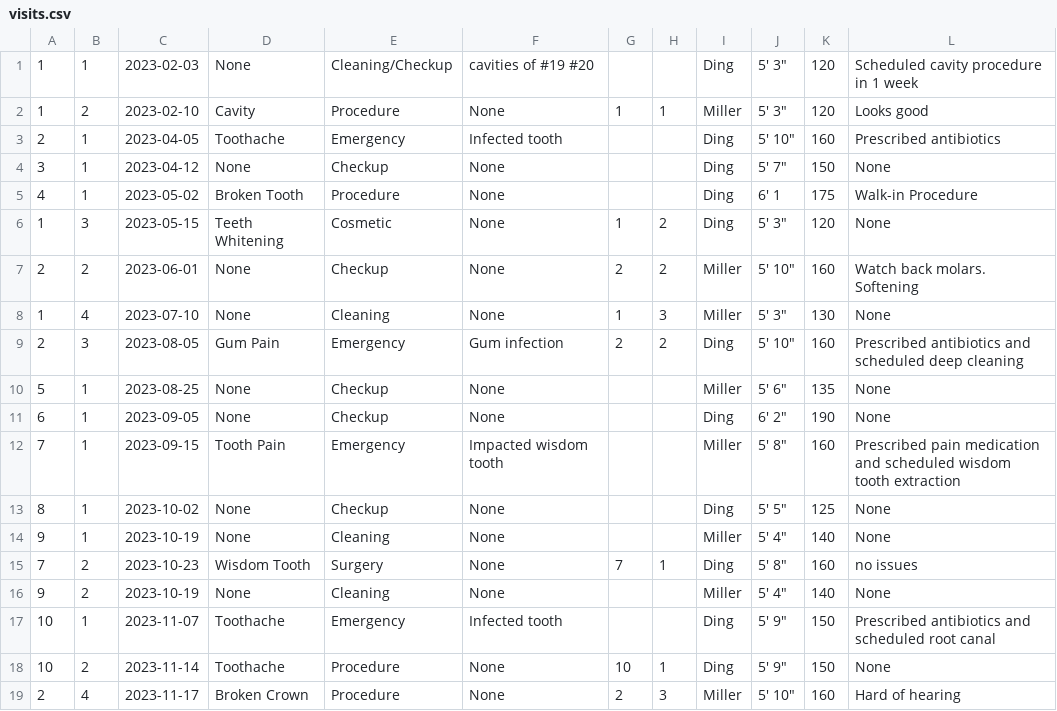
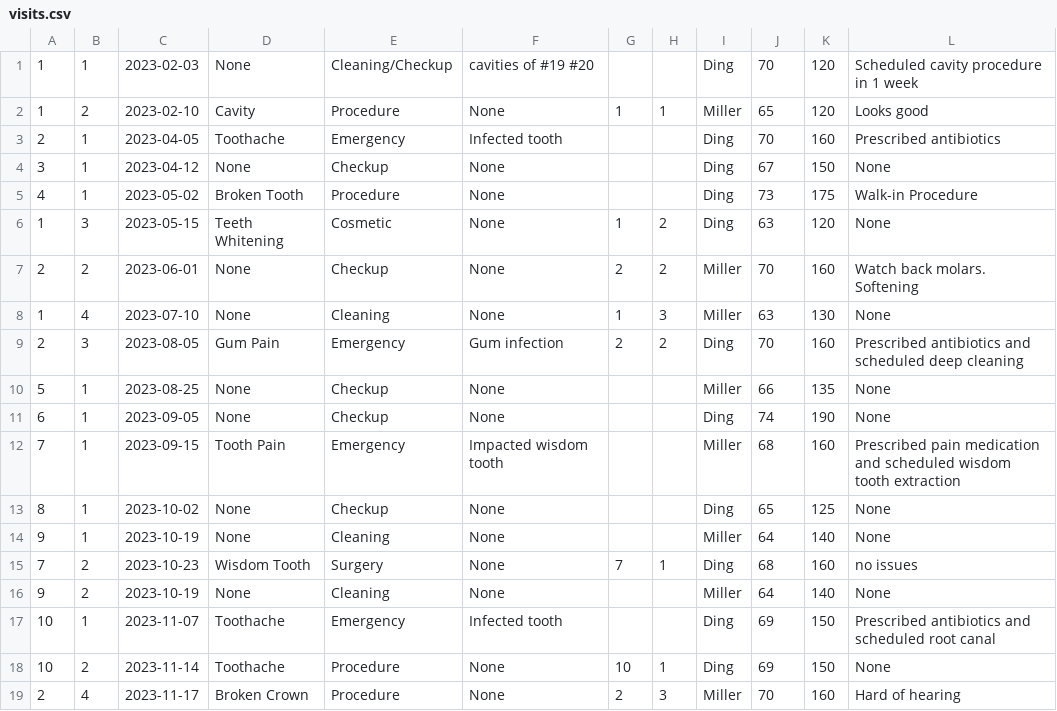
Before and after one commit to christian-miller20/onlineEMR, a CSV file: scripts/data/visits.csv, drawn as a sheet.

```diff
--- a/scripts/data/visits.csv
+++ b/scripts/data/visits.csv
@@ -1,19 +1,19 @@
-1,1,2023-02-03,None,Cleaning/Checkup,cavities of #19 #20,,,Ding,"5' 3""",120,Scheduled cavity procedure in 1 week
-1,2,2023-02-10,Cavity,Procedure,None,1,1,Miller,"5' 3""",120,Looks good
-2,1,2023-04-05,Toothache,Emergency,Infected tooth,,,Ding,"5' 10""",160,Prescribed antibiotics
-3,1,2023-04-12,None,Checkup,None,,,Ding,"5' 7""",150,None
-4,1,2023-05-02,Broken Tooth,Procedure,None,,,Ding,6' 1,175,Walk-in Procedure
-1,3,2023-05-15,Teeth Whitening,Cosmetic,None,1,2,Ding,"5' 3""",120,None
-2,2,2023-06-01,None,Checkup,None,2,2,Miller,"5' 10""",160,Watch back molars. Softening
-1,4,2023-07-10,None,Cleaning,None,1,3,Miller,"5' 3""",130,None
-2,3,2023-08-05,Gum Pain,Emergency,Gum infection,2,2,Ding,"5' 10""",160,Prescribed antibiotics and scheduled deep cleaning
-5,1,2023-08-25,None,Checkup,None,,,Miller,"5' 6""",135,None
-6,1,2023-09-05,None,Checkup,None,,,Ding,"6' 2""",190,None
-7,1,2023-09-15,Tooth Pain,Emergency,Impacted wisdom tooth,,,Miller,"5' 8""",160,Prescribed pain medication and scheduled wisdom tooth extraction
-8,1,2023-10-02,None,Checkup,None,,,Ding,"5' 5""",125,None
-9,1,2023-10-19,None,Cleaning,None,,,Miller,"5' 4""",140,None
-7,2,2023-10-23,Wisdom Tooth,Surgery,None,7,1,Ding,"5' 8""",160,no issues
-9,2,2023-10-19,None,Cleaning,None,,,Miller,"5' 4""",140,None
-10,1,2023-11-07,Toothache,Emergency,Infected tooth,,,Ding,"5' 9""",150,Prescribed antibiotics and scheduled root canal
-10,2,2023-11-14,Toothache,Procedure,None,10,1,Ding,"5' 9""",150,None
-2,4,2023-11-17,Broken Crown,Procedure,None,2,3,Miller,"5' 10""",160,Hard of hearing
+1,1,2023-02-03,None,Cleaning/Checkup,cavities of #19 #20,,,Ding,70,120,Scheduled cavity procedure in 1 week
+1,2,2023-02-10,Cavity,Procedure,None,1,1,Miller,65,120,Looks good
+2,1,2023-04-05,Toothache,Emergency,Infected tooth,,,Ding,70,160,Prescribed antibiotics
+3,1,2023-04-12,None,Checkup,None,,,Ding,67,150,None
+4,1,2023-05-02,Broken Tooth,Procedure,None,,,Ding,73,175,Walk-in Procedure
+1,3,2023-05-15,Teeth Whitening,Cosmetic,None,1,2,Ding,63,120,None
+2,2,2023-06-01,None,Checkup,None,2,2,Miller,70,160,Watch back molars. Softening
+1,4,2023-07-10,None,Cleaning,None,1,3,Miller,63,130,None
+2,3,2023-08-05,Gum Pain,Emergency,Gum infection,2,2,Ding,70,160,Prescribed antibiotics and scheduled deep cleaning
+5,1,2023-08-25,None,Checkup,None,,,Miller,66,135,None
+6,1,2023-09-05,None,Checkup,None,,,Ding,74,190,None
+7,1,2023-09-15,Tooth Pain,Emergency,Impacted wisdom tooth,,,Miller,68,160,Prescribed pain medication and scheduled wisdom tooth extraction
+8,1,2023-10-02,None,Checkup,None,,,Ding,65,125,None
+9,1,2023-10-19,None,Cleaning,None,,,Miller,64,140,None
+7,2,2023-10-23,Wisdom Tooth,Surgery,None,7,1,Ding,68,160,no issues
+9,2,2023-10-19,None,Cleaning,None,,,Miller,64,140,None
+10,1,2023-11-07,Toothache,Emergency,Infected tooth,,,Ding,69,150,Prescribed antibiotics and scheduled root canal
+10,2,2023-11-14,Toothache,Procedure,None,10,1,Ding,69,150,None
+2,4,2023-11-17,Broken Crown,Procedure,None,2,3,Miller,70,160,Hard of hearing
```
Also changed, not shown: 16 other files.
